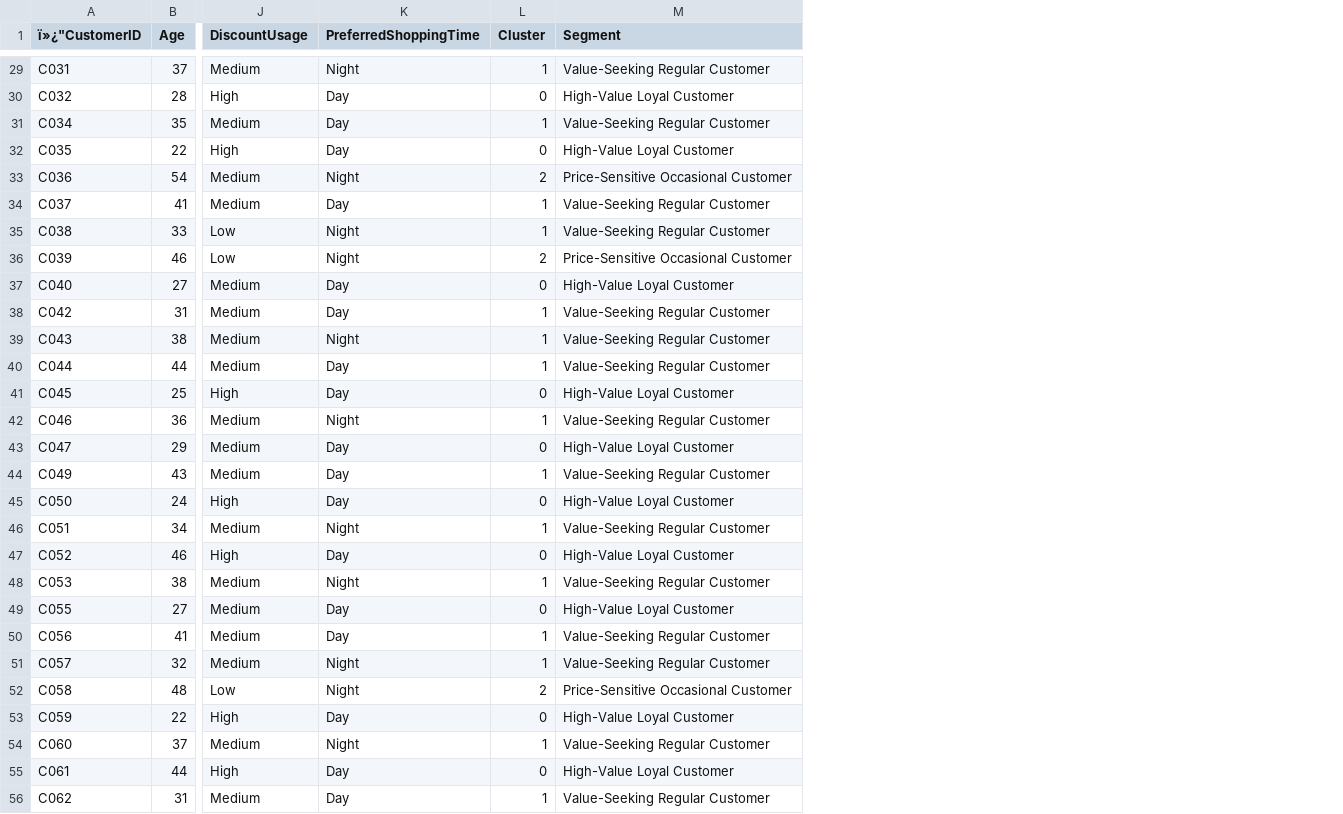
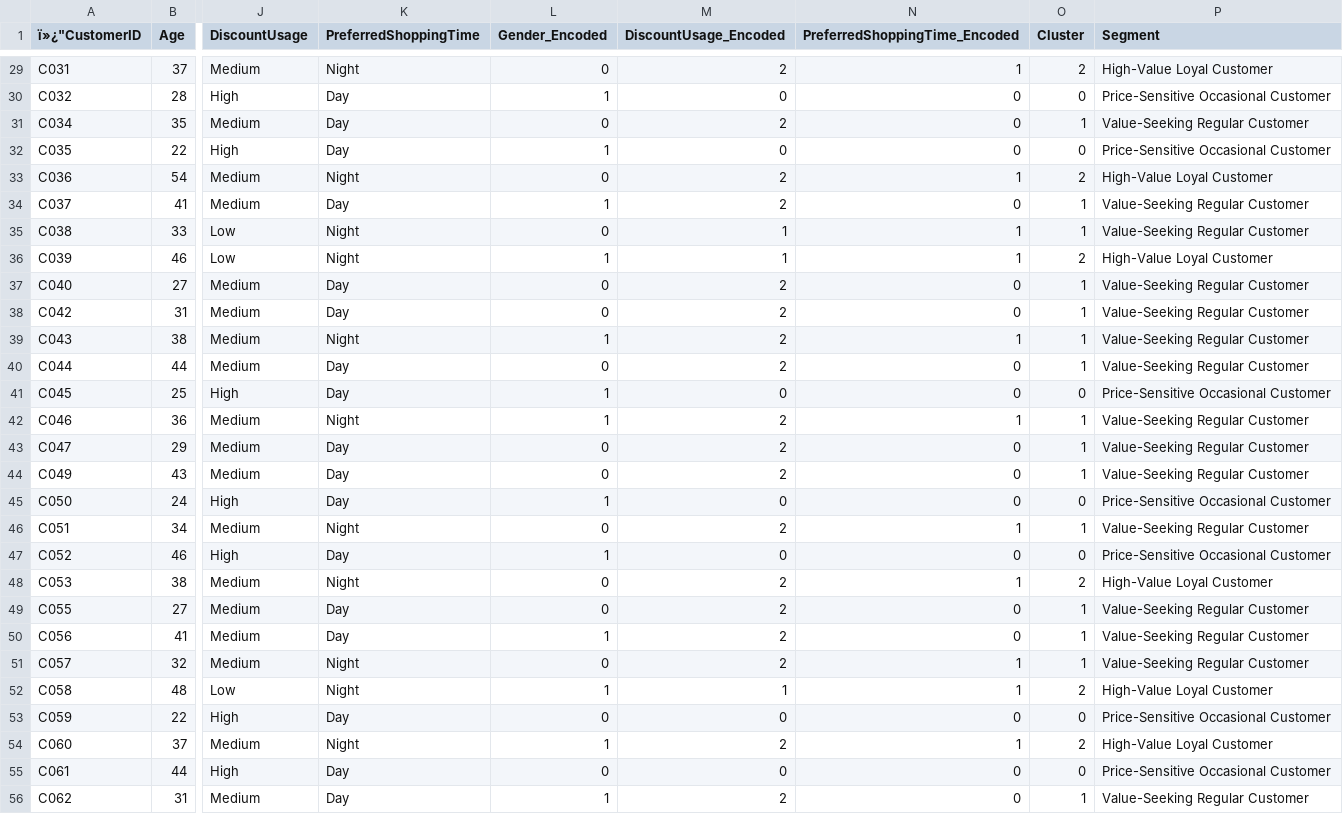
Before and after one commit to ihashetty/MachineLearningWorkSpace, a CSV file: Assessment/customer_clusters.csv, drawn as a sheet; only a part is shown, gaps mark what is left out; addresses are those after the commit; the diff covers the shown part only; the diff names each change by its address in the sheet, - before the commit and + after, or states it on an @@ line.

```diff
--- a/Assessment/customer_clusters.csv
+++ b/Assessment/customer_clusters.csv
+column L (Gender_Encoded), rows 29-56: 0 | 1 | 0 | 1 | 0 | 1 | 0 | 1 | 0 | 0 | 1 | 0 | 1 | 1 | 0 | 0 | 1 | 0 | 1 | 0 | 0 | 1 | 0 | 1 | 0 | 1 | 0 | 1
+column M (DiscountUsage_Encoded), rows 29-56: 2 | 0 | 2 | 0 | 2 | 2 | 1 | 1 | 2 | 2 | 2 | 2 | 0 | 2 | 2 | 2 | 0 | 2 | 0 | 2 | 2 | 2 | 2 | 1 | 0 | 2 | 0 | 2
+column N (PreferredShoppingTime_Encoded), rows 29-56: 1 | 0 | 0 | 0 | 1 | 0 | 1 | 1 | 0 | 0 | 1 | 0 | 0 | 1 | 0 | 0 | 0 | 1 | 0 | 1 | 0 | 0 | 1 | 1 | 0 | 1 | 0 | 0
-O29 (Cluster): 1
+O29 (Cluster): 2
-P29 (Segment): Value-Seeking Regular Customer
+P29 (Segment): High-Value Loyal Customer
-P30 (Segment): High-Value Loyal Customer
+P30 (Segment): Price-Sensitive Occasional Customer
-P32 (Segment): High-Value Loyal Customer
+P32 (Segment): Price-Sensitive Occasional Customer
-P33 (Segment): Price-Sensitive Occasional Customer
+P33 (Segment): High-Value Loyal Customer
-P36 (Segment): Price-Sensitive Occasional Customer
+P36 (Segment): High-Value Loyal Customer
-O37 (Cluster): 0
+O37 (Cluster): 1
-P37 (Segment): High-Value Loyal Customer
+P37 (Segment): Value-Seeking Regular Customer
-P41 (Segment): High-Value Loyal Customer
+P41 (Segment): Price-Sensitive Occasional Customer
-O43 (Cluster): 0
+O43 (Cluster): 1
-P43 (Segment): High-Value Loyal Customer
+P43 (Segment): Value-Seeking Regular Customer
-P45 (Segment): High-Value Loyal Customer
+P45 (Segment): Price-Sensitive Occasional Customer
-P47 (Segment): High-Value Loyal Customer
+P47 (Segment): Price-Sensitive Occasional Customer
-O48 (Cluster): 1
+O48 (Cluster): 2
-P48 (Segment): Value-Seeking Regular Customer
+P48 (Segment): High-Value Loyal Customer
-O49 (Cluster): 0
+O49 (Cluster): 1
-P49 (Segment): High-Value Loyal Customer
+P49 (Segment): Value-Seeking Regular Customer
-P52 (Segment): Price-Sensitive Occasional Customer
+P52 (Segment): High-Value Loyal Customer
-P53 (Segment): High-Value Loyal Customer
+P53 (Segment): Price-Sensitive Occasional Customer
-O54 (Cluster): 1
+O54 (Cluster): 2
-P54 (Segment): Value-Seeking Regular Customer
+P54 (Segment): High-Value Loyal Customer
-P55 (Segment): High-Value Loyal Customer
+P55 (Segment): Price-Sensitive Occasional Customer
```
Also changed, not shown: 54 edited cells elsewhere in this file, 6 other files.
